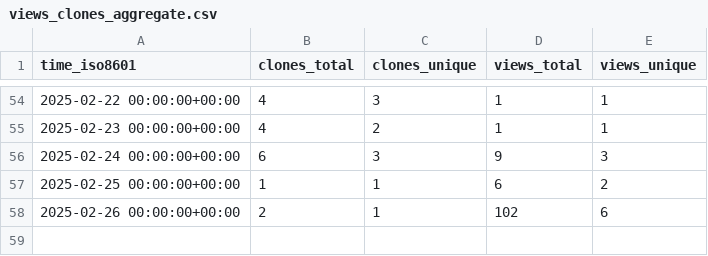
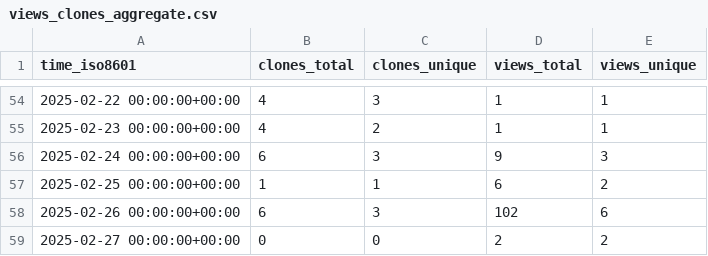
Before and after one commit to MLDataAnalytics/pNet, a CSV file: MLDataAnalytics/pNet/ghrs-data/views_clones_aggregate.csv, drawn as a sheet; only a part is shown, gaps mark what is left out.

```diff
--- a/MLDataAnalytics/pNet/ghrs-data/views_clones_aggregate.csv
+++ b/MLDataAnalytics/pNet/ghrs-data/views_clones_aggregate.csv
@@ -57,2 +57,3 @@ time_iso8601,clones_total,clones_unique,views_total,views_unique
 2025-02-25 00:00:00+00:00,1,1,6,2
-2025-02-26 00:00:00+00:00,2,1,102,6
+2025-02-26 00:00:00+00:00,6,3,102,6
+2025-02-27 00:00:00+00:00,0,0,2,2
```
Also changed, not shown: 1 other file.
